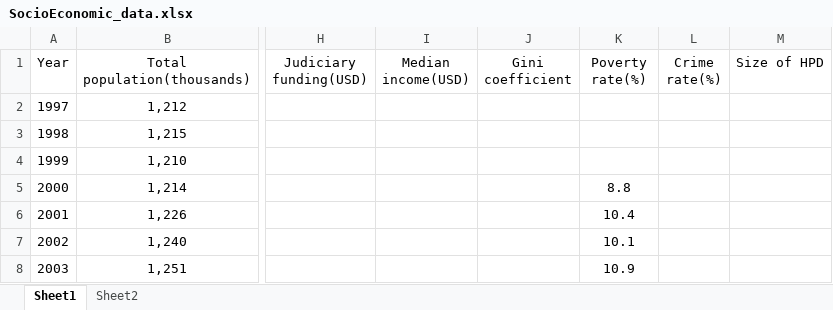
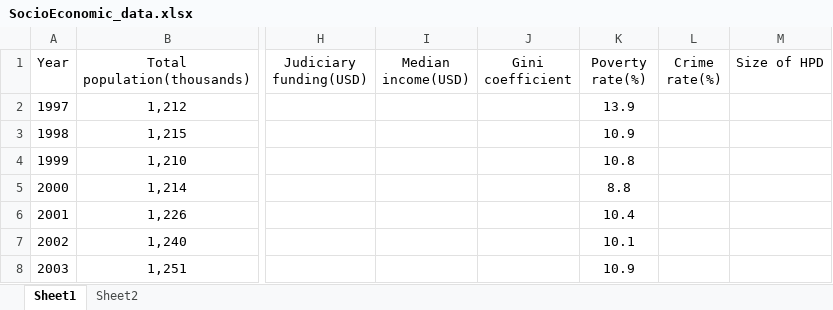
Before and after one commit to Hawaii-State-Judiciary/caseload_forecasting, an Excel workbook: SocioEconomic_data.xlsx, sheet Sheet1, drawn as a sheet; only a part is shown, gaps mark what is left out; values as stored, in another font and other column widths than the file's, no borders; the diff names each change by its address in the sheet, - before the commit and + after, or states it on an @@ line.

Commit message:
Add files via upload
Added poverty rate for 1997-1999

```diff
--- a/SocioEconomic_data.xlsx (sheet Sheet1)
+++ b/SocioEconomic_data.xlsx (sheet Sheet1)
-K2 (Poverty rate(%)): (empty)
+K2 (Poverty rate(%)): 13.9
-K3 (Poverty rate(%)): (empty)
+K3 (Poverty rate(%)): 10.9
-K4 (Poverty rate(%)): (empty)
+K4 (Poverty rate(%)): 10.8
```
Also changed, not shown: sheet Sheet2.
